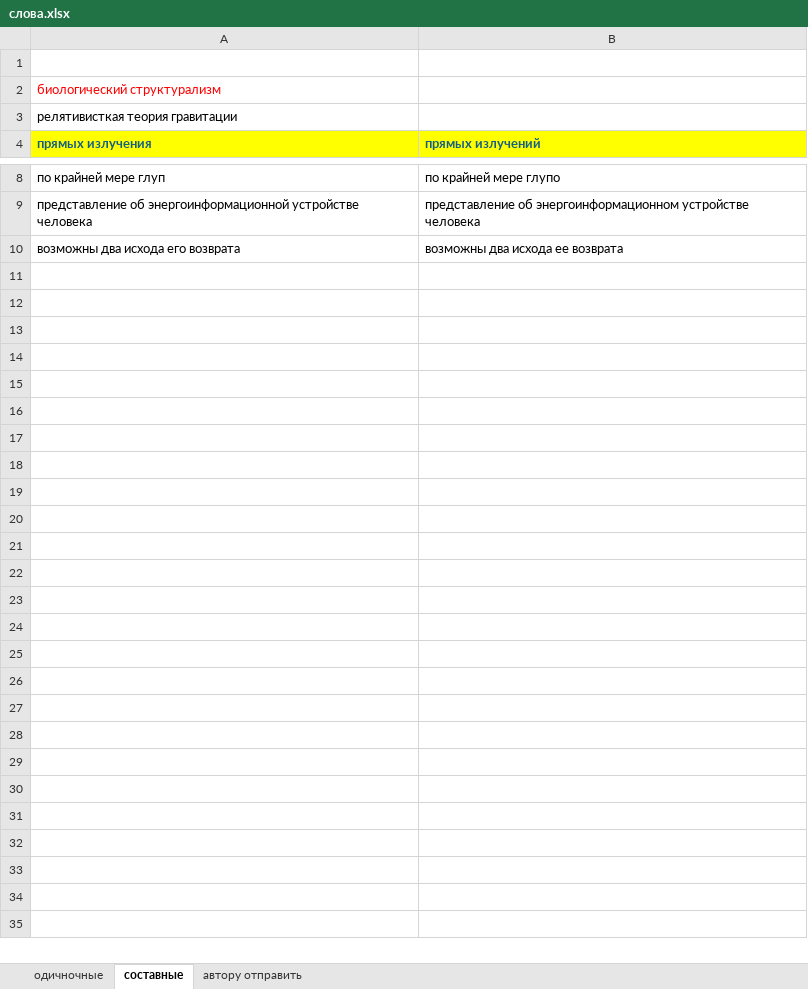
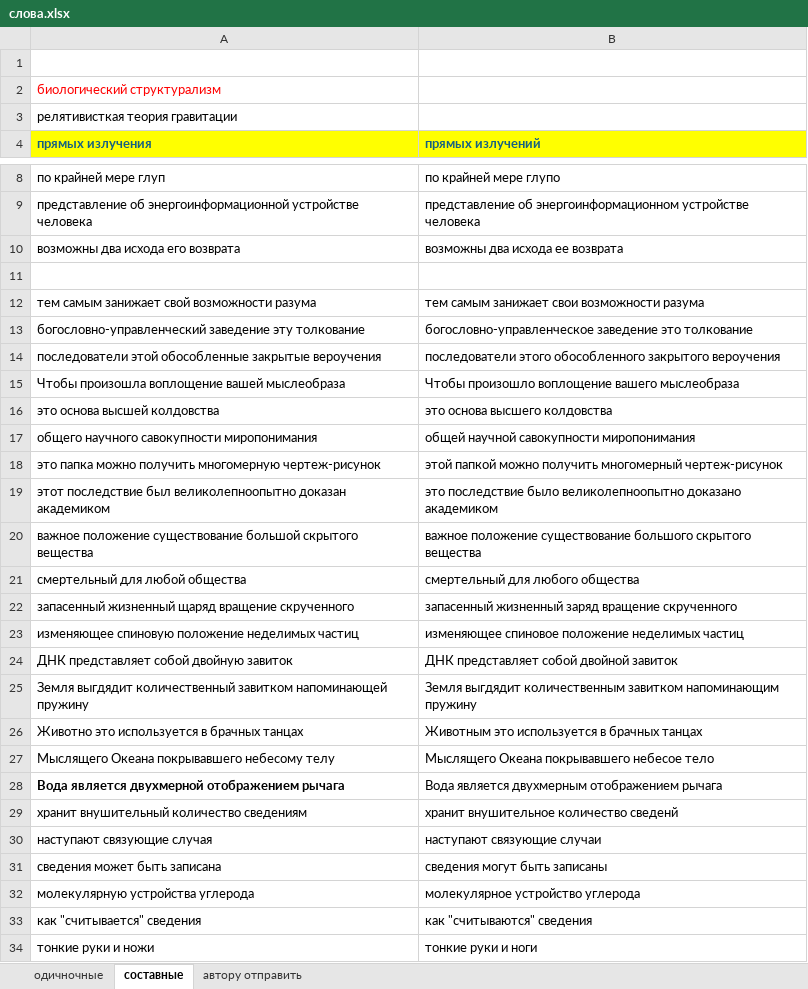
Before and after one commit to AveNRU/text_changer, an Excel workbook: исправления внести/слова.xlsx, sheet cоставные, drawn as a sheet; only a part is shown, gaps mark what is left out; values as stored, in another font and other column widths than the file's, no borders; the diff names each change by its address in the sheet, - before the commit and + after, or states it on an @@ line.

```diff
--- a/исправления внести/слова.xlsx (sheet cоставные)
+++ b/исправления внести/слова.xlsx (sheet cоставные)
+row 11: (empty)
+row 12: тем самым занижает свой возможности разума | тем самым занижает свои возможности разума
+row 13: богословно-управленческий заведение эту толкование | богословно-управленческое заведение это толкование
+row 14: последователи этой обособленные закрытые вероучения | последователи этого обособленного закрытого вероучения
+row 15: Чтобы произошла воплощение вашей мыслеобраза | Чтобы произошло воплощение вашего мыслеобраза
+row 16: это основа высшей колдовства | это основа высшего колдовства
+row 17: общего научного савокупности миропонимания | общей научной савокупности миропонимания
+row 18: это папка можно получить многомерную чертеж-рисунок | этой папкой можно получить многомерный чертеж-рисунок
+row 19: этот последствие был великолепноопытно доказан академиком | это последствие было великолепноопытно доказано академиком
+row 20: важное положение существование большой скрытого вещества | важное положение существование большого скрытого вещества
+row 21: смертельный для любой общества | смертельный для любого общества
+row 22: запасенный жизненный щаряд вращение скрученного | запасенный жизненный заряд вращение скрученного
+row 23: изменяющее спиновую положение неделимых частиц | изменяющее спиновое положение неделимых частиц
+row 24: ДНК представляет собой двойную завиток | ДНК представляет собой двойной завиток
+row 25: Земля выгдядит количественный завитком напоминающей пружину | Земля выгдядит количественным завитком напоминающим пружину
+row 26: Животно это используется в брачных танцах | Животным это используется в брачных танцах
+row 27: Мыслящего Океана покрывавшего небесому телу | Мыслящего Океана покрывавшего небесое тело
+row 28: Вода является двухмерной отображением рычага | Вода является двухмерным отображением рычага
+row 29: хранит внушительный количество сведениям | хранит внушительное количество сведенй
+row 30: наступают связующие случая | наступают связующие случаи
+row 31: сведения может быть записана | сведения могут быть записаны
+row 32: молекулярную устройства углерода | молекулярное устройство углерода
+row 33: как "считывается" сведения | как "считываются" сведения
+row 34: тонкие руки и ножи | тонкие руки и ноги
```
Also changed, not shown: 1 other file.
